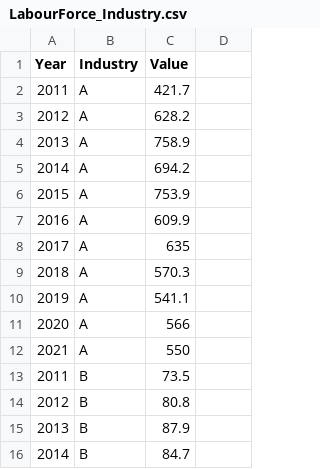
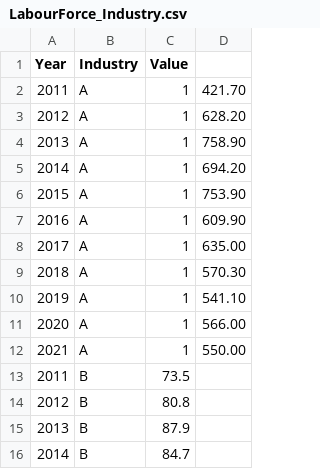
Before and after one commit to skri0010/FIT3179Assignment2, a CSV file: data/LabourForce_Industry.csv, drawn as a sheet; only a part is shown; the diff covers the shown part only.

```diff
--- a/data/LabourForce_Industry.csv
+++ b/data/LabourForce_Industry.csv
@@ -1,13 +1,13 @@
 Year,Industry,Value
-2011,A,421.7
-2012,A,628.2
-2013,A,758.9
-2014,A,694.2
-2015,A,753.9
-2016,A,609.9
-2017,A,635
-2018,A,570.3
-2019,A,541.1
-2020,A,566
-2021,A,550
+2011,A,1,421.70
+2012,A,1,628.20
+2013,A,1,758.90
+2014,A,1,694.20
+2015,A,1,753.90
+2016,A,1,609.90
+2017,A,1,635.00
+2018,A,1,570.30
+2019,A,1,541.10
+2020,A,1,566.00
+2021,A,1,550.00
 2011,B,73.5
```
Also changed, not shown: 84 edited cells elsewhere in this file.
